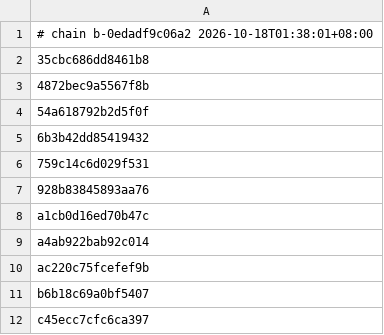
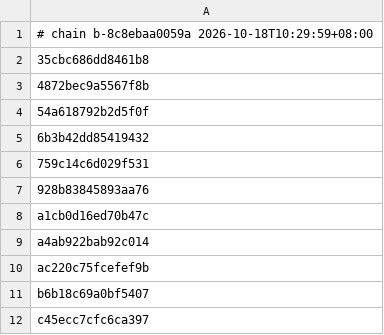
Before and after one commit to 4202217/nxnative, a TSV file: dm/games/010015100B514000/c1_full.tsv, drawn as a sheet.

Commit message:
c1_full.tsv for five rebuilt shader chains
These five games' shader libraries were rebuilt after f1cc6be compiled every shader with
-fpreserve-invariance, which changed every chain version:
- Super Mario Odyssey (123e7650b527)
- Link's Awakening (7363976f0e53)
- Fire Emblem Engage (32031379f5b9)
- 13 Sentinels (1c784ff32922)
- Super Mario Bros. Wonder (8c8ebaa0059a)

Their c1_full.tsv files now name the new chains, so hosts built from main use the lists instead of
falling back to exclusive 64 KiB c1 segments. Breath of the Wild, Super Mario 3D World and Metroid
Dread are still rebuilding and follow in a later commit.

```diff
--- a/dm/games/010015100B514000/c1_full.tsv
+++ b/dm/games/010015100B514000/c1_full.tsv
@@ -1,2 +1,2 @@
-# chain b-0edadf9c06a2 2026-10-18T01:38:01+08:00
+# chain b-8c8ebaa0059a 2026-10-18T10:29:59+08:00
 35cbc686dd8461b8
```
Also changed, not shown: dm/games/0100A6301214E000/c1_full.tsv, 3 other files.
